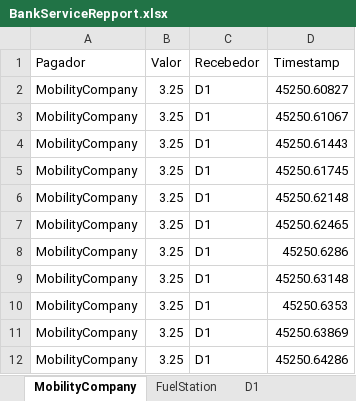
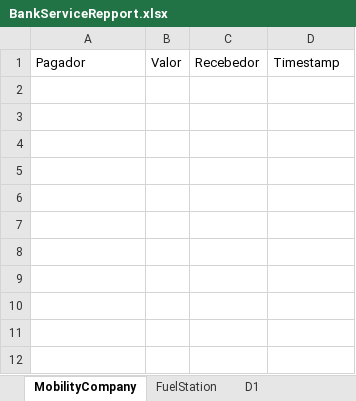
Before and after one commit to felipedpgabriel/sim, an Excel workbook: BankServiceRepport.xlsx, sheet MobilityCompany, drawn as a sheet; values as stored, in another font and other column widths than the file's, no borders; the diff names each change by its address in the sheet, - before the commit and + after, or states it on an @@ line.

```diff
--- a/BankServiceRepport.xlsx (sheet MobilityCompany)
+++ b/BankServiceRepport.xlsx (sheet MobilityCompany)
-row 2: MobilityCompany | 3.25 | D1 | 45250.60827
-row 3: MobilityCompany | 3.25 | D1 | 45250.61067
-row 4: MobilityCompany | 3.25 | D1 | 45250.61443
-row 5: MobilityCompany | 3.25 | D1 | 45250.61745
-row 6: MobilityCompany | 3.25 | D1 | 45250.62148
-row 7: MobilityCompany | 3.25 | D1 | 45250.62465
-row 8: MobilityCompany | 3.25 | D1 | 45250.6286
-row 9: MobilityCompany | 3.25 | D1 | 45250.63148
-row 10: MobilityCompany | 3.25 | D1 | 45250.6353
-row 11: MobilityCompany | 3.25 | D1 | 45250.63869
-row 12: MobilityCompany | 3.25 | D1 | 45250.64286
```
Also changed, not shown: DrivingDataRepport.xlsx, 14 other files.
